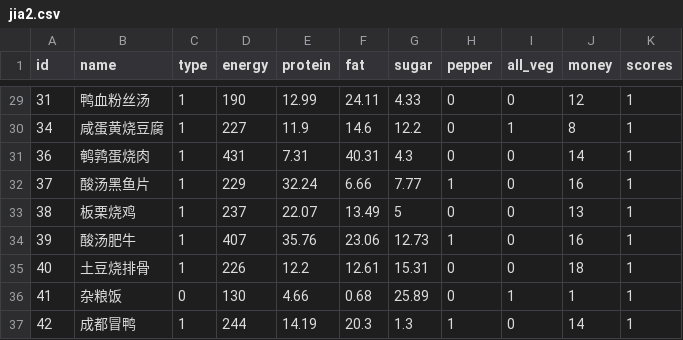
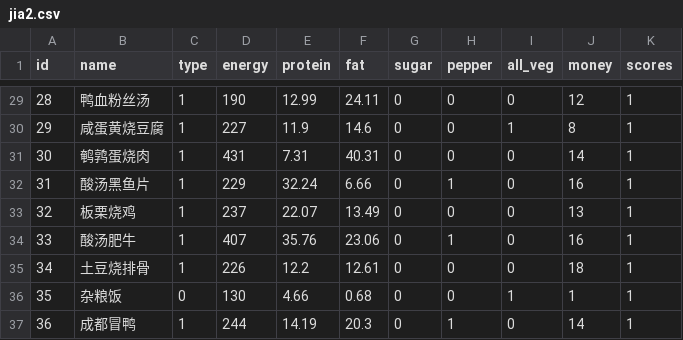
Before and after one commit to yyttt6/PKUHealthier, a CSV file: PKUHealthier/data/jia2.csv, drawn as a sheet; only a part is shown, gaps mark what is left out; the diff covers the shown part only.

```diff
--- a/PKUHealthier/data/jia2.csv
+++ b/PKUHealthier/data/jia2.csv
@@ -29,9 +29,9 @@
-31,鸭血粉丝汤,1,190,12.99,24.11,4.33,0,0,12,1
-34,咸蛋黄烧豆腐,1,227,11.9,14.6,12.2,0,1,8,1
-36,鹌鹑蛋烧肉,1,431,7.31,40.31,4.3,0,0,14,1
-37,酸汤黑鱼片,1,229,32.24,6.66,7.77,1,0,16,1
-38,板栗烧鸡,1,237,22.07,13.49,5,0,0,13,1
-39,酸汤肥牛,1,407,35.76,23.06,12.73,1,0,16,1
-40,土豆烧排骨,1,226,12.2,12.61,15.31,0,0,18,1
-41,杂粮饭,0,130,4.66,0.68,25.89,0,1,1,1
-42,成都冒鸭,1,244,14.19,20.3,1.3,1,0,14,1
+28,鸭血粉丝汤,1,190,12.99,24.11,0,0,0,12,1
+29,咸蛋黄烧豆腐,1,227,11.9,14.6,0,0,1,8,1
+30,鹌鹑蛋烧肉,1,431,7.31,40.31,0,0,0,14,1
+31,酸汤黑鱼片,1,229,32.24,6.66,0,1,0,16,1
+32,板栗烧鸡,1,237,22.07,13.49,0,0,0,13,1
+33,酸汤肥牛,1,407,35.76,23.06,0,1,0,16,1
+34,土豆烧排骨,1,226,12.2,12.61,0,0,0,18,1
+35,杂粮饭,0,130,4.66,0.68,0,0,1,1,1
+36,成都冒鸭,1,244,14.19,20.3,0,1,0,14,1
```
Also changed, not shown: 29 edited cells elsewhere in this file, PKUHealthier/data/jia3.csv, PKUHealthier/data/nong1.csv.
